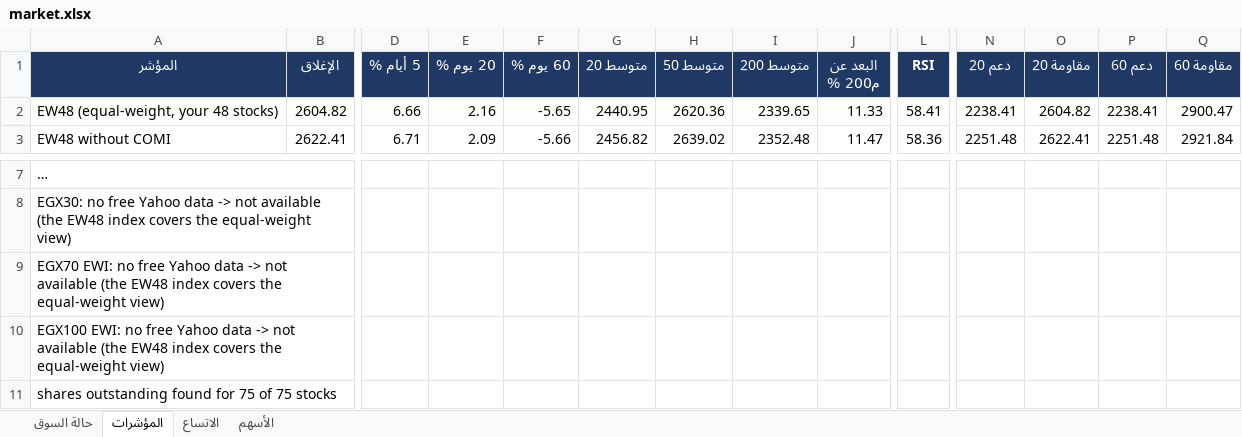
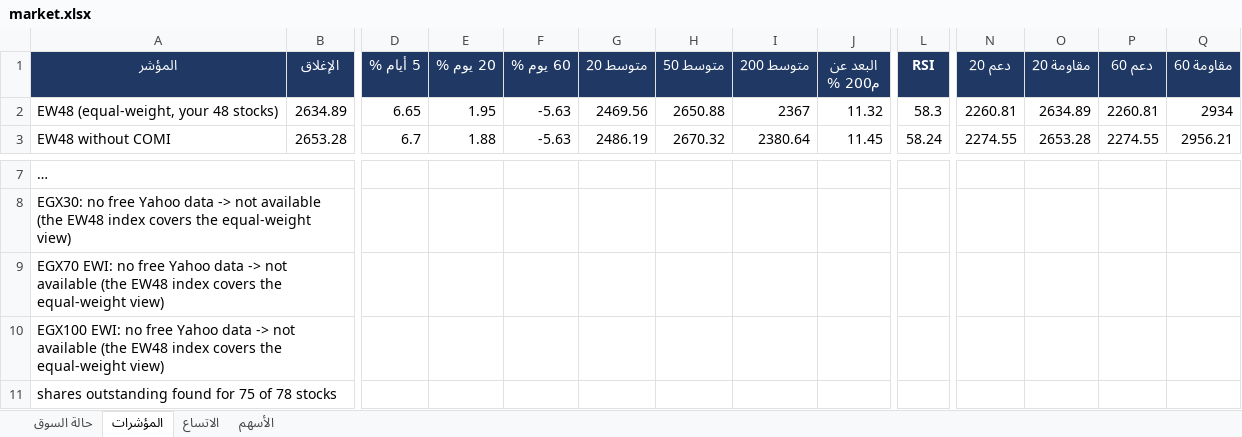
Before and after one commit to muhammadkamel900-bit/egx-data, an Excel workbook: data/market.xlsx, sheet المؤشرات, drawn as a sheet; only a part is shown, gaps mark what is left out; long unchanged cells end in …; values as stored, in another font and other column widths than the file's, no borders; the diff covers the shown part only; the diff names each change by its address in the sheet, - before the commit and + after, or states it on an @@ line.

Commit message:
update market.xlsx

```diff
--- a/data/market.xlsx (sheet المؤشرات)
+++ b/data/market.xlsx (sheet المؤشرات)
-B2 (الإغلاق): 2604.82
+B2 (الإغلاق): 2634.89
-D2 (5 أيام %): 6.66
+D2 (5 أيام %): 6.65
-E2 (20 يوم %): 2.16
+E2 (20 يوم %): 1.95
-F2 (60 يوم %): -5.65
+F2 (60 يوم %): -5.63
-G2 (متوسط 20): 2440.95
+G2 (متوسط 20): 2469.56
-H2 (متوسط 50): 2620.36
+H2 (متوسط 50): 2650.88
-I2 (متوسط 200): 2339.65
+I2 (متوسط 200): 2367
-J2 (البعد عن م200 %): 11.33
+J2 (البعد عن م200 %): 11.32
-L2 (RSI): 58.41
+L2 (RSI): 58.3
-N2 (دعم 20): 2238.41
+N2 (دعم 20): 2260.81
-O2 (مقاومة 20): 2604.82
+O2 (مقاومة 20): 2634.89
-P2 (دعم 60): 2238.41
+P2 (دعم 60): 2260.81
-Q2 (مقاومة 60): 2900.47
+Q2 (مقاومة 60): 2934
-B3 (الإغلاق): 2622.41
+B3 (الإغلاق): 2653.28
-D3 (5 أيام %): 6.71
+D3 (5 أيام %): 6.7
-E3 (20 يوم %): 2.09
+E3 (20 يوم %): 1.88
-F3 (60 يوم %): -5.66
+F3 (60 يوم %): -5.63
-G3 (متوسط 20): 2456.82
+G3 (متوسط 20): 2486.19
-H3 (متوسط 50): 2639.02
+H3 (متوسط 50): 2670.32
-I3 (متوسط 200): 2352.48
+I3 (متوسط 200): 2380.64
-J3 (البعد عن م200 %): 11.47
+J3 (البعد عن م200 %): 11.45
-L3 (RSI): 58.36
+L3 (RSI): 58.24
-N3 (دعم 20): 2251.48
+N3 (دعم 20): 2274.55
-O3 (مقاومة 20): 2622.41
+O3 (مقاومة 20): 2653.28
-P3 (دعم 60): 2251.48
+P3 (دعم 60): 2274.55
-Q3 (مقاومة 60): 2921.84
+Q3 (مقاومة 60): 2956.21
-A11 (المؤشر): shares outstanding found for 75 of 75 stocks
+A11 (المؤشر): shares outstanding found for 75 of 78 stocks
```
Also changed, not shown: 28 edited cells elsewhere in this sheet, sheet الأسهم, sheet الاتساع, sheet حالة السوق.
